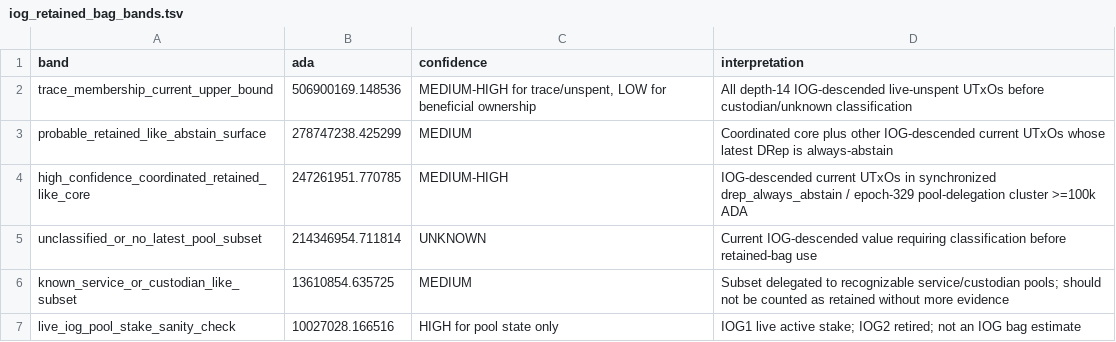
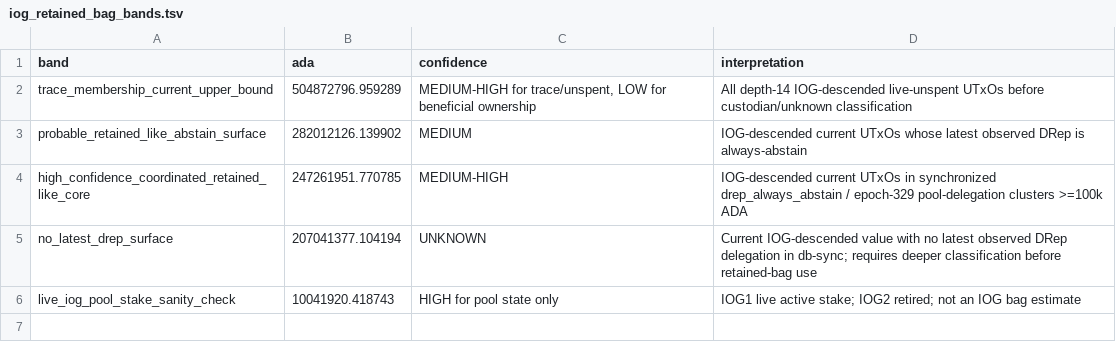
Before and after one commit to BEACNpool/ABCDE, a TSV file: claims/outputs/iog_retained_bag_bands.tsv, drawn as a sheet.

```diff
--- a/claims/outputs/iog_retained_bag_bands.tsv
+++ b/claims/outputs/iog_retained_bag_bands.tsv
@@ -1,7 +1,6 @@
 band	ada	confidence	interpretation
-trace_membership_current_upper_bound	506900169.148536	MEDIUM-HIGH for trace/unspent, LOW for beneficial ownership	All depth-14 IOG-descended live-unspent UTxOs before custodian/unknown classification
-probable_retained_like_abstain_surface	278747238.425299	MEDIUM	Coordinated core plus other IOG-descended current UTxOs whose latest DRep is always-abstain
-high_confidence_coordinated_retained_like_core	247261951.770785	MEDIUM-HIGH	IOG-descended current UTxOs in synchronized drep_always_abstain / epoch-329 pool-delegation cluster >=100k ADA
-unclassified_or_no_latest_pool_subset	214346954.711814	UNKNOWN	Current IOG-descended value requiring classification before retained-bag use
-known_service_or_custodian_like_subset	13610854.635725	MEDIUM	Subset delegated to recognizable service/custodian pools; should not be counted as retained without more evidence
-live_iog_pool_stake_sanity_check	10027028.166516	HIGH for pool state only	IOG1 live active stake; IOG2 retired; not an IOG bag estimate
+trace_membership_current_upper_bound	504872796.959289	MEDIUM-HIGH for trace/unspent, LOW for beneficial ownership	All depth-14 IOG-descended live-unspent UTxOs before custodian/unknown classification
+probable_retained_like_abstain_surface	282012126.139902	MEDIUM	IOG-descended current UTxOs whose latest observed DRep is always-abstain
+high_confidence_coordinated_retained_like_core	247261951.770785	MEDIUM-HIGH	IOG-descended current UTxOs in synchronized drep_always_abstain / epoch-329 pool-delegation clusters >=100k ADA
+no_latest_drep_surface	207041377.104194	UNKNOWN	Current IOG-descended value with no latest observed DRep delegation in db-sync; requires deeper classification before retained-bag use
+live_iog_pool_stake_sanity_check	10041920.418743	HIGH for pool state only	IOG1 live active stake; IOG2 retired; not an IOG bag estimate
```
Also changed, not shown: data/small/iog_current_bag_depth14_by_depth.csv, data/small/iog_current_bag_depth14_confidence_bands.csv, 27 other files.
